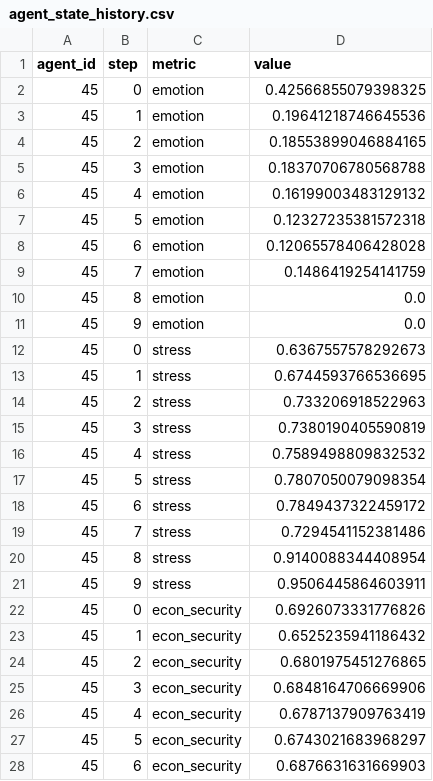
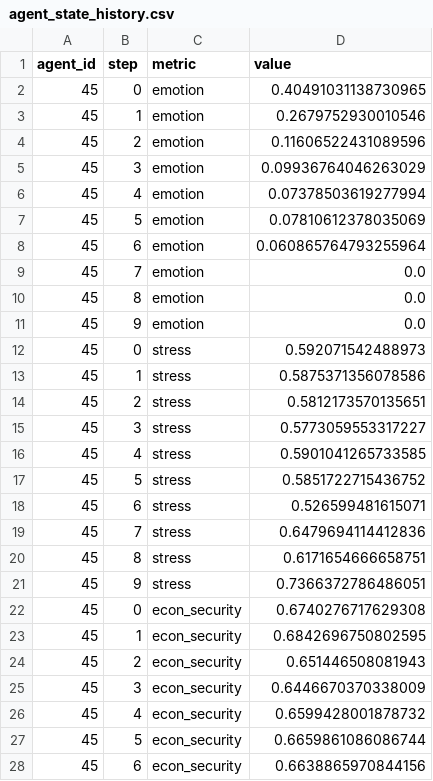
Before and after one commit to huohua51/GAWorld, a CSV file: output/state/agent_state_history.csv, drawn as a sheet; only a part is shown; the diff covers the shown part only.

```diff
--- a/output/state/agent_state_history.csv
+++ b/output/state/agent_state_history.csv
@@ -1,28 +1,28 @@
 agent_id,step,metric,value
-45,0,emotion,0.42566855079398325
-45,1,emotion,0.19641218746645536
-45,2,emotion,0.18553899046884165
-45,3,emotion,0.18370706780568788
-45,4,emotion,0.16199003483129132
-45,5,emotion,0.12327235381572318
-45,6,emotion,0.12065578406428028
-45,7,emotion,0.1486419254141759
+45,0,emotion,0.40491031138730965
+45,1,emotion,0.2679752930010546
+45,2,emotion,0.11606522431089596
+45,3,emotion,0.09936764046263029
+45,4,emotion,0.07378503619277994
+45,5,emotion,0.07810612378035069
+45,6,emotion,0.060865764793255964
+45,7,emotion,0.0
 45,8,emotion,0.0
 45,9,emotion,0.0
-45,0,stress,0.6367557578292673
-45,1,stress,0.6744593766536695
-45,2,stress,0.733206918522963
-45,3,stress,0.7380190405590819
-45,4,stress,0.7589498809832532
-45,5,stress,0.7807050079098354
-45,6,stress,0.7849437322459172
-45,7,stress,0.7294541152381486
-45,8,stress,0.9140088344408954
-45,9,stress,0.9506445864603911
-45,0,econ_security,0.6926073331776826
-45,1,econ_security,0.6525235941186432
-45,2,econ_security,0.6801975451276865
-45,3,econ_security,0.6848164706669906
-45,4,econ_security,0.6787137909763419
-45,5,econ_security,0.6743021683968297
-45,6,econ_security,0.6876631631669903
+45,0,stress,0.592071542488973
+45,1,stress,0.5875371356078586
+45,2,stress,0.5812173570135651
+45,3,stress,0.5773059553317227
+45,4,stress,0.5901041265733585
+45,5,stress,0.5851722715436752
+45,6,stress,0.526599481615071
+45,7,stress,0.6479694114412836
+45,8,stress,0.6171654666658751
+45,9,stress,0.7366372786486051
+45,0,econ_security,0.6740276717629308
+45,1,econ_security,0.6842696750802595
+45,2,econ_security,0.651446508081943
+45,3,econ_security,0.6446670370338009
+45,4,econ_security,0.6599428001878732
+45,5,econ_security,0.6659861086086744
+45,6,econ_security,0.6638865970844156
```
Also changed, not shown: 45 edited cells elsewhere in this file, 6 other files.
